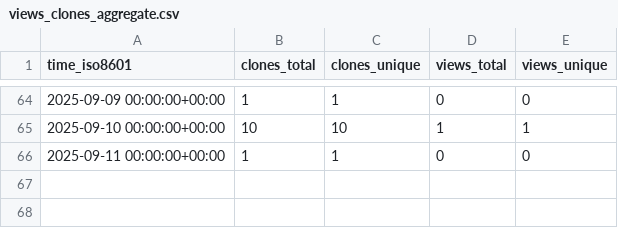
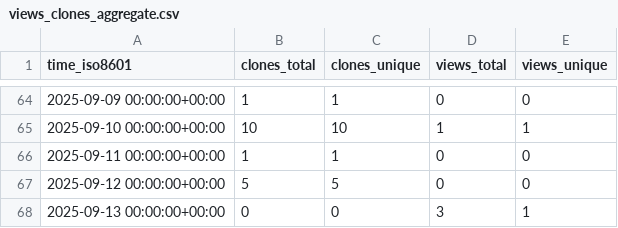
Before and after one commit to George-R-Heath/NanoLocz-Matlab-Library, a CSV file: George-R-Heath/NanoLocz-Matlab-Library/ghrs-data/views_clones_aggregate.csv, drawn as a sheet; only a part is shown, gaps mark what is left out.

```diff
--- a/George-R-Heath/NanoLocz-Matlab-Library/ghrs-data/views_clones_aggregate.csv
+++ b/George-R-Heath/NanoLocz-Matlab-Library/ghrs-data/views_clones_aggregate.csv
@@ -66 +66,3 @@ time_iso8601,clones_total,clones_unique,views_total,views_unique
 2025-09-11 00:00:00+00:00,1,1,0,0
+2025-09-12 00:00:00+00:00,5,5,0,0
+2025-09-13 00:00:00+00:00,0,0,3,1
```
Also changed, not shown: 1 other file.
